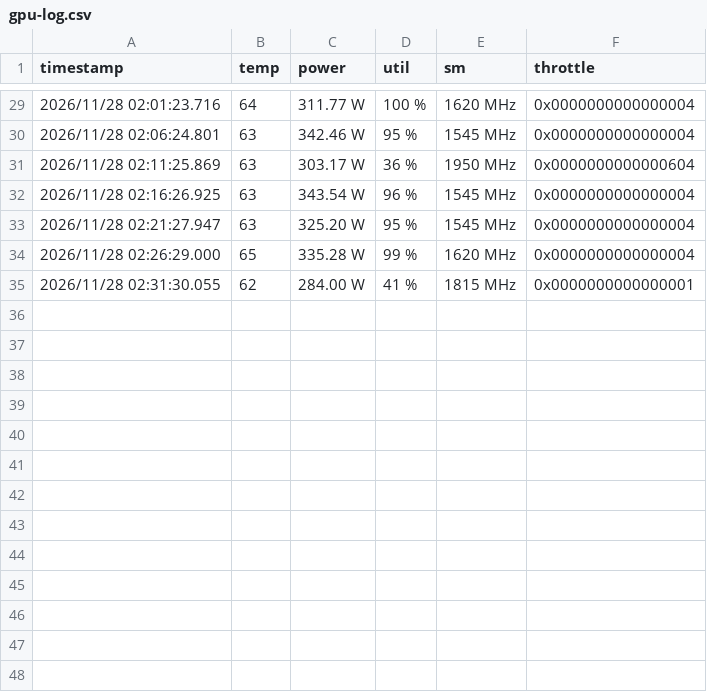
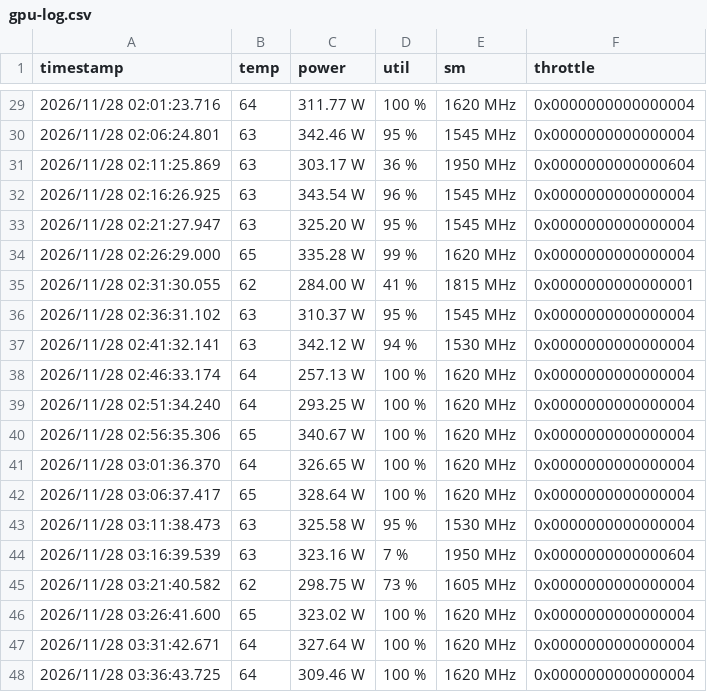
Before and after one commit to weltogeisto/hegel-in-delhi, a CSV file: pc/exports/fast-lane-night4-20261126/gpu-log.csv, drawn as a sheet; only a part is shown, gaps mark what is left out; the diff names each change by its address in the sheet, - before the commit and + after, or states it on an @@ line.

```diff
--- a/pc/exports/fast-lane-night4-20261126/gpu-log.csv
+++ b/pc/exports/fast-lane-night4-20261126/gpu-log.csv
+row 36: 2026/11/28 02:36:31.102 | 63 | 310.37 W | 95 % | 1545 MHz | 0x0000000000000004
+row 37: 2026/11/28 02:41:32.141 | 63 | 342.12 W | 94 % | 1530 MHz | 0x0000000000000004
+row 38: 2026/11/28 02:46:33.174 | 64 | 257.13 W | 100 % | 1620 MHz | 0x0000000000000004
+row 39: 2026/11/28 02:51:34.240 | 64 | 293.25 W | 100 % | 1620 MHz | 0x0000000000000004
+row 40: 2026/11/28 02:56:35.306 | 65 | 340.67 W | 100 % | 1620 MHz | 0x0000000000000004
+row 41: 2026/11/28 03:01:36.370 | 64 | 326.65 W | 100 % | 1620 MHz | 0x0000000000000004
+row 42: 2026/11/28 03:06:37.417 | 65 | 328.64 W | 100 % | 1620 MHz | 0x0000000000000004
+row 43: 2026/11/28 03:11:38.473 | 63 | 325.58 W | 95 % | 1530 MHz | 0x0000000000000004
+row 44: 2026/11/28 03:16:39.539 | 63 | 323.16 W | 7 % | 1950 MHz | 0x0000000000000604
+row 45: 2026/11/28 03:21:40.582 | 62 | 298.75 W | 73 % | 1605 MHz | 0x0000000000000004
+row 46: 2026/11/28 03:26:41.600 | 65 | 323.02 W | 100 % | 1620 MHz | 0x0000000000000004
+row 47: 2026/11/28 03:31:42.671 | 64 | 327.64 W | 100 % | 1620 MHz | 0x0000000000000004
+row 48: 2026/11/28 03:36:43.725 | 64 | 309.46 W | 100 % | 1620 MHz | 0x0000000000000004
```
Also changed, not shown: 19 other files.
